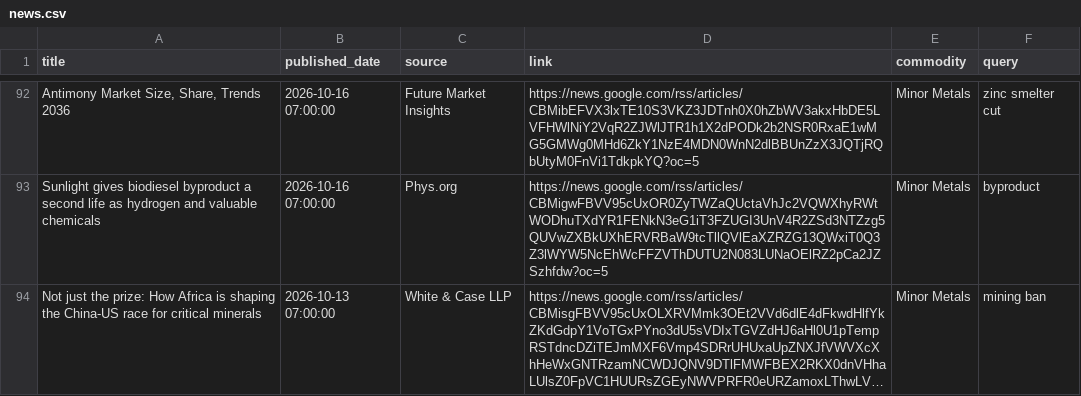
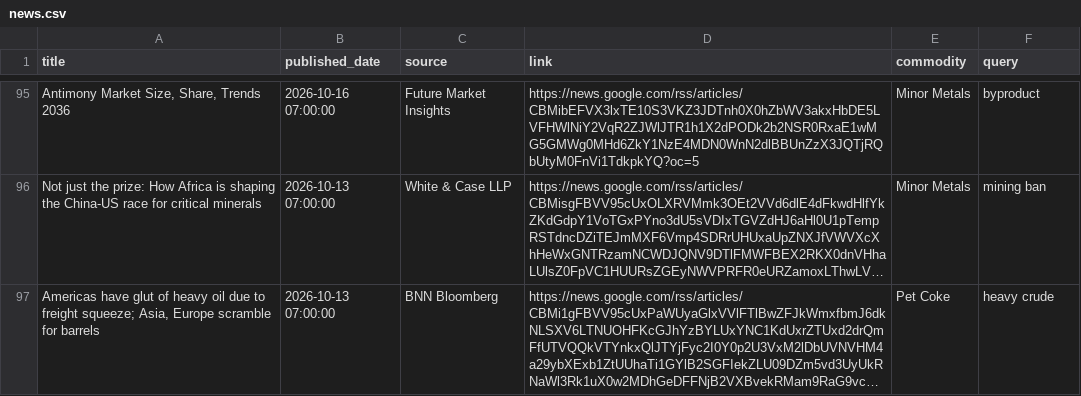
Before and after one commit to bess129/petcoke-forecaster, a CSV file: data/news.csv, drawn as a sheet; only a part is shown, gaps mark what is left out; the shorter side is filled out with more unchanged rows; long unchanged cells end in …; removed rows and columns are numbered as before the commit, all else as after; the diff covers the shown part only; the diff names each change by its address in the sheet, - before the commit and + after, or states it on an @@ line.

```diff
--- a/data/news.csv
+++ b/data/news.csv
-F95 (query): zinc smelter cut
+F95 (query): byproduct
-row 93: Sunlight gives biodiesel byproduct a second life as hydrogen and valuable chemicals | 2026-10-16 07:00:00 | Phys.org | https://news.google.com/rss/articles/CBMigwFBVV95cUxOR0ZyTWZaQUctaVhJc2VQWXhyRWtWODhuTXdYR1FENkN3eG1iT3FZUGI3UnV4R2ZSd3NTZzg5QUVwZXBkUXhERVRBaW9tcTllQVlEaXZRZG13QWxiT0Q3Z3lWYW5NcEhWcFFZVThDUTU2N083LUNaOElRZ2pCa2JZSzhfdw?oc=5 | Minor Metals | byproduct
```
Also changed, not shown: 8 added rows, 5 removed rows, 19 moved rows and 10 edited cells elsewhere in this file, data/signals.csv.
